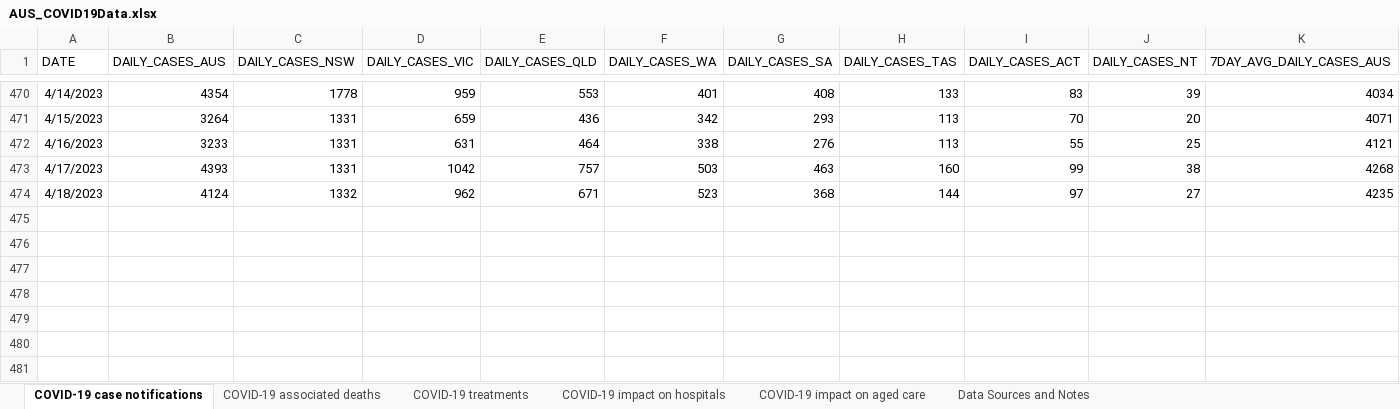
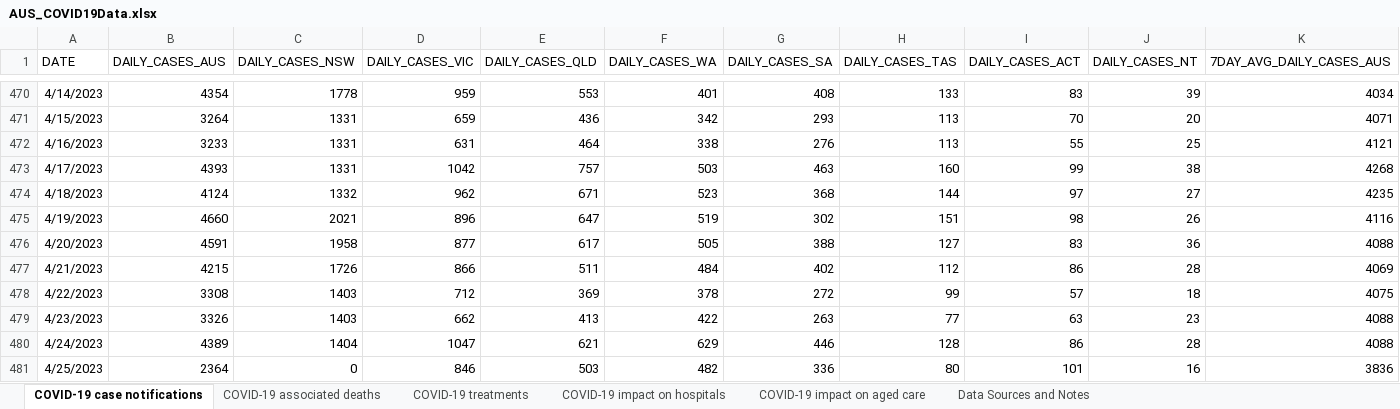
Before and after one commit to dbRaevn/covid19, an Excel workbook: pandemic/AUS_COVID19Data.xlsx, sheet COVID-19 case notifications, drawn as a sheet; only a part is shown, gaps mark what is left out; values as stored, in another font and other column widths than the file's, no borders; rows hold the shown columns only; the diff names each change by its address in the sheet, - before the commit and + after, or states it on an @@ line.

Commit message:
Update AUS_COVID19Data.xlsx

```diff
--- a/pandemic/AUS_COVID19Data.xlsx (sheet COVID-19 case notifications)
+++ b/pandemic/AUS_COVID19Data.xlsx (sheet COVID-19 case notifications)
+row 475: 4/19/2023 | 4660 | 2021 | 896 | 647 | 519 | 302 | 151 | 98 | 26 | 4116
+row 476: 4/20/2023 | 4591 | 1958 | 877 | 617 | 505 | 388 | 127 | 83 | 36 | 4088
+row 477: 4/21/2023 | 4215 | 1726 | 866 | 511 | 484 | 402 | 112 | 86 | 28 | 4069
+row 478: 4/22/2023 | 3308 | 1403 | 712 | 369 | 378 | 272 | 99 | 57 | 18 | 4075
+row 479: 4/23/2023 | 3326 | 1403 | 662 | 413 | 422 | 263 | 77 | 63 | 23 | 4088
+row 480: 4/24/2023 | 4389 | 1404 | 1047 | 621 | 629 | 446 | 128 | 86 | 28 | 4088
+row 481: 4/25/2023 | 2364 | 0 | 846 | 503 | 482 | 336 | 80 | 101 | 16 | 3836
```
Also changed, not shown: sheet COVID-19 impact on aged care, sheet COVID-19 associated deaths, sheet COVID-19 impact on hospitals, sheet COVID-19 treatments, sheet Data Sources and Notes.
